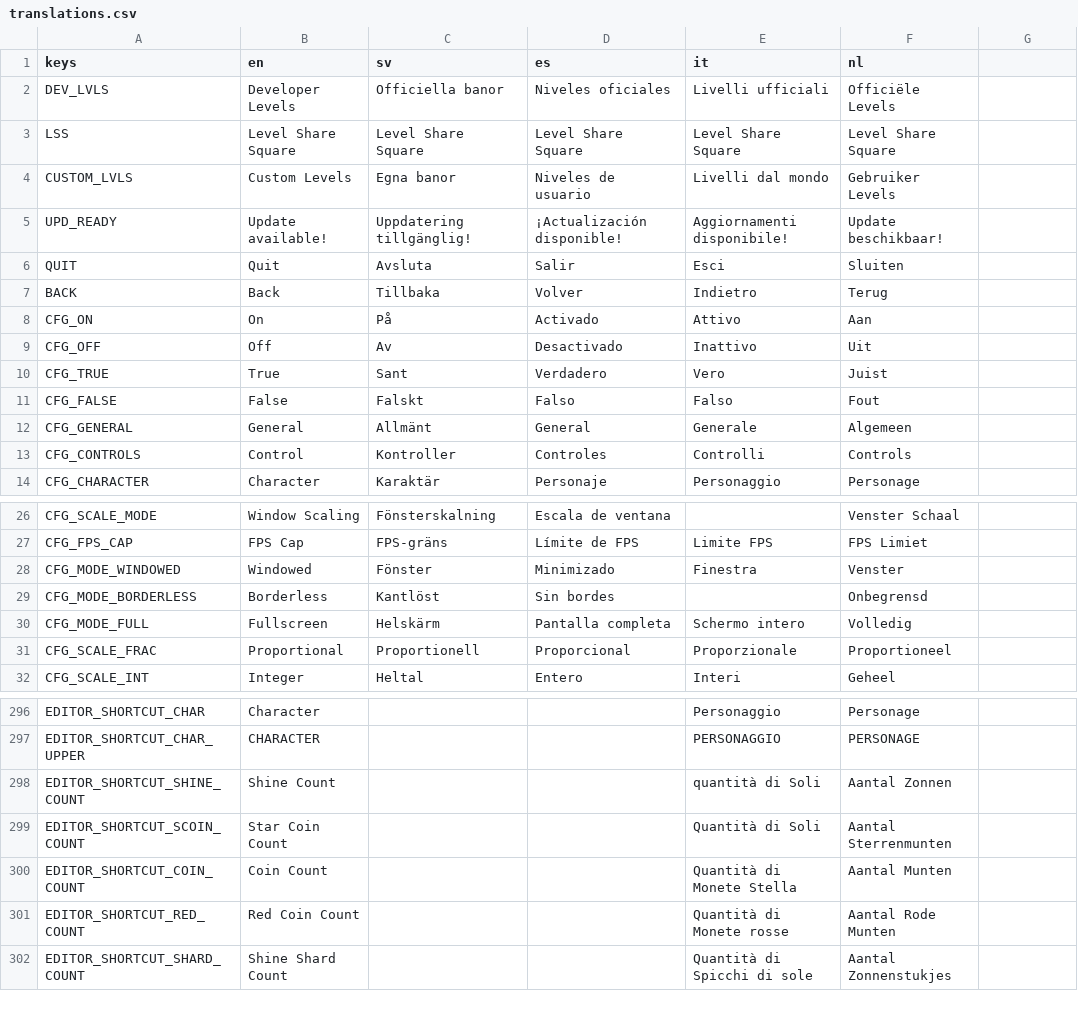
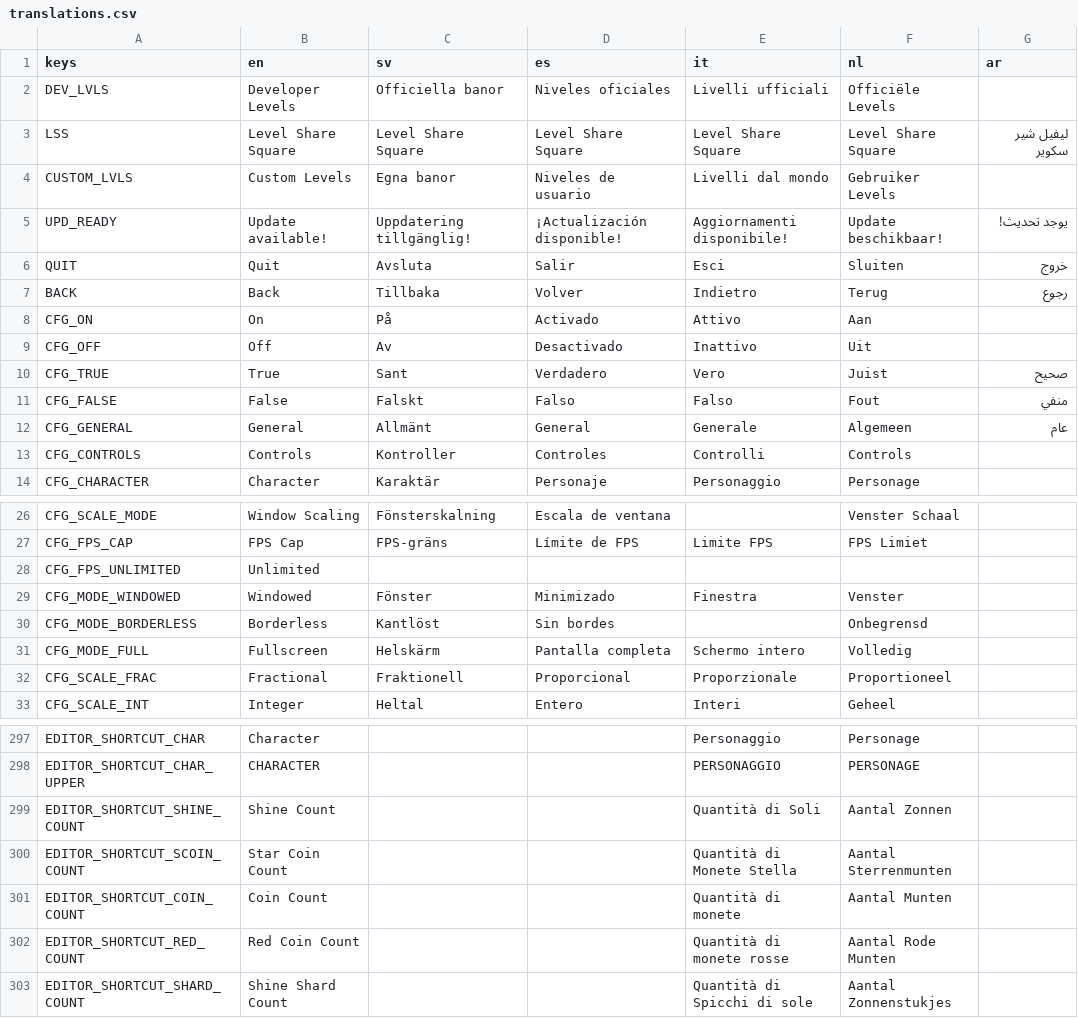
Before and after one commit to Solarshine-Studios/SM127-GD4, a CSV file: global/translations/translations.csv, drawn as a sheet; only a part is shown, gaps mark what is left out; the diff covers the shown part only.

```diff
--- a/global/translations/translations.csv
+++ b/global/translations/translations.csv
@@ -1 +1 @@
-"keys","en","sv","es","it","nl"
+"keys","en","sv","es","it","nl","ar"
@@ -3 +3 @@
-"LSS","Level Share Square","Level Share Square","Level Share Square","Level Share Square","Level Share Square"
+"LSS","Level Share Square","Level Share Square","Level Share Square","Level Share Square","Level Share Square","ليفيل شير سكوير"
@@ -5,3 +5,3 @@
-"UPD_READY","Update available!","Uppdatering tillgänglig!","¡Actualización disponible!","Aggiornamenti disponibile!","Update beschikbaar!"
-"QUIT","Quit","Avsluta","Salir","Esci","Sluiten"
-"BACK","Back","Tillbaka","Volver","Indietro","Terug"
+"UPD_READY","Update available!","Uppdatering tillgänglig!","¡Actualización disponible!","Aggiornamenti disponibile!","Update beschikbaar!","يوجد تحديث!"
+"QUIT","Quit","Avsluta","Salir","Esci","Sluiten","خروج"
+"BACK","Back","Tillbaka","Volver","Indietro","Terug","رجوع"
@@ -10,4 +10,4 @@
-"CFG_TRUE","True","Sant","Verdadero","Vero","Juist"
-"CFG_FALSE","False","Falskt","Falso","Falso","Fout"
-"CFG_GENERAL","General","Allmänt","General","Generale","Algemeen"
-"CFG_CONTROLS","Control","Kontroller","Controles","Controlli","Controls"
+"CFG_TRUE","True","Sant","Verdadero","Vero","Juist","صحيح"
+"CFG_FALSE","False","Falskt","Falso","Falso","Fout","منفي"
+"CFG_GENERAL","General","Allmänt","General","Generale","Algemeen","عام"
+"CFG_CONTROLS","Controls","Kontroller","Controles","Controlli","Controls",""
@@ -27,0 +28 @@
+"CFG_FPS_UNLIMITED","Unlimited","","","","",""
@@ -31 +32 @@
-"CFG_SCALE_FRAC","Proportional","Proportionell","Proporcional","Proporzionale","Proportioneel"
+"CFG_SCALE_FRAC","Fractional","Fraktionell","Proporcional","Proporzionale","Proportioneel",""
@@ -298,4 +299,4 @@
-"EDITOR_SHORTCUT_SHINE_COUNT","Shine Count","","","quantità di Soli","Aantal Zonnen"
-"EDITOR_SHORTCUT_SCOIN_COUNT","Star Coin Count","","","Quantità di Soli","Aantal Sterrenmunten"
-"EDITOR_SHORTCUT_COIN_COUNT","Coin Count","","","Quantità di Monete Stella","Aantal Munten"
-"EDITOR_SHORTCUT_RED_COUNT","Red Coin Count","","","Quantità di Monete rosse","Aantal Rode Munten"
+"EDITOR_SHORTCUT_SHINE_COUNT","Shine Count","","","Quantità di Soli","Aantal Zonnen",""
+"EDITOR_SHORTCUT_SCOIN_COUNT","Star Coin Count","","","Quantità di Monete Stella","Aantal Sterrenmunten",""
+"EDITOR_SHORTCUT_COIN_COUNT","Coin Count","","","Quantità di monete","Aantal Munten",""
+"EDITOR_SHORTCUT_RED_COUNT","Red Coin Count","","","Quantità di monete rosse","Aantal Rode Munten",""
```
Also changed, not shown: 18 edited cells elsewhere in this file, 47 other files.
